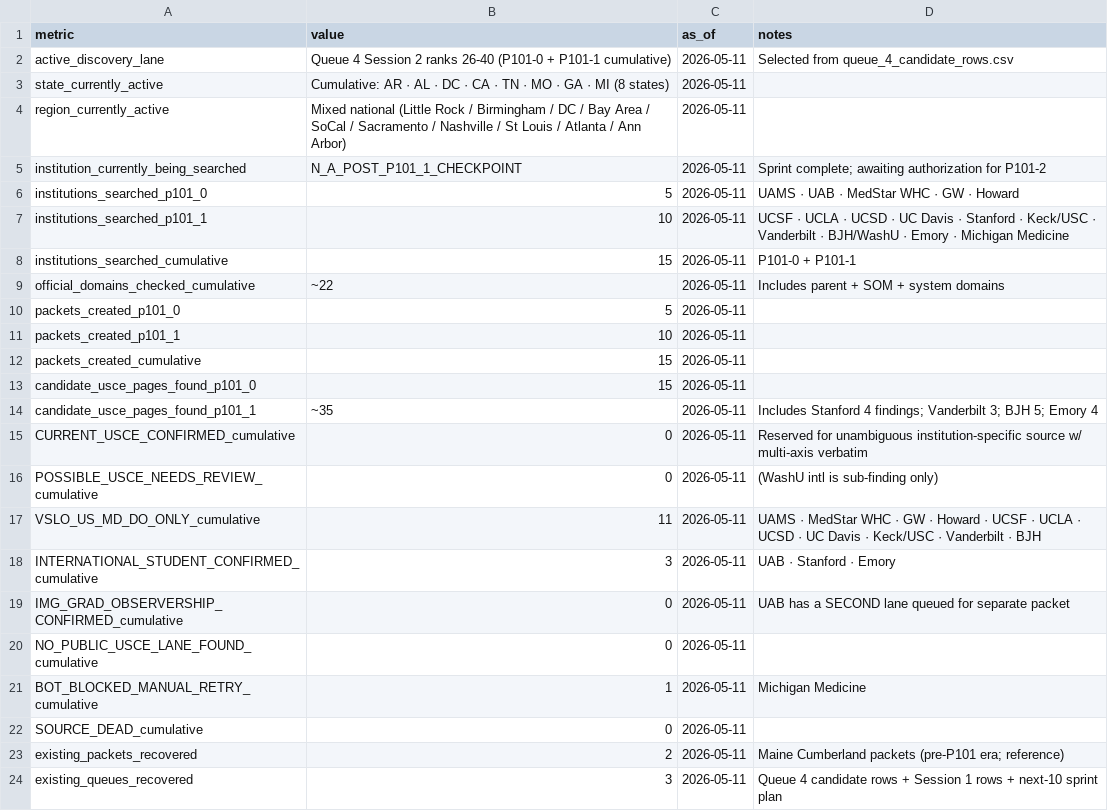
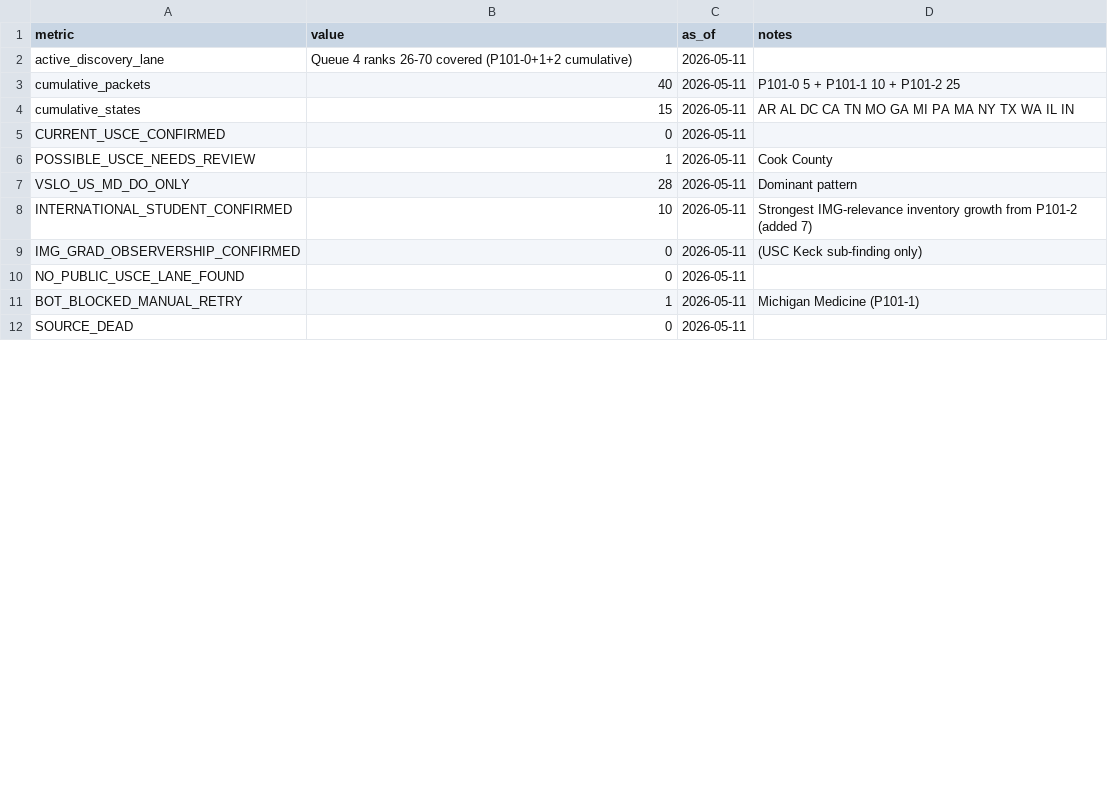
Before and after one commit to shalinder88/uscehub, a CSV file: docs/platform-v2/local/usce-discovery-command-center/p101_current_scoreboard.csv, drawn as a sheet; only a part is shown; the diff covers the shown part only.

Commit message:
P101: complete twenty-five institution discovery block

```diff
--- a/docs/platform-v2/local/usce-discovery-command-center/p101_current_scoreboard.csv
+++ b/docs/platform-v2/local/usce-discovery-command-center/p101_current_scoreboard.csv
@@ -1,24 +1,12 @@
 metric,value,as_of,notes
-active_discovery_lane,Queue 4 Session 2 ranks 26-40 (P101-0 + P101-1 cumulative),2026-05-11,Selected from queue_4_candidate_rows.csv
-state_currently_active,Cumulative: AR · AL · DC · CA · TN · MO · GA · MI (8 states),2026-05-11,
-region_currently_active,Mixed national (Little Rock / Birmingham / DC / Bay Area / SoCal / Sacramento / Nashville / St Louis / Atlanta / Ann Arbor),2026-05-11,
-institution_currently_being_searched,N_A_POST_P101_1_CHECKPOINT,2026-05-11,Sprint complete; awaiting authorization for P101-2
-institutions_searched_p101_0,5,2026-05-11,UAMS · UAB · MedStar WHC · GW · Howard
-institutions_searched_p101_1,10,2026-05-11,UCSF · UCLA · UCSD · UC Davis · Stanford · Keck/USC · Vanderbilt · BJH/WashU · Emory · Michigan Medicine
-institutions_searched_cumulative,15,2026-05-11,P101-0 + P101-1
-official_domains_checked_cumulative,~22,2026-05-11,Includes parent + SOM + system domains
-packets_created_p101_0,5,2026-05-11,
-packets_created_p101_1,10,2026-05-11,
-packets_created_cumulative,15,2026-05-11,
-candidate_usce_pages_found_p101_0,15,2026-05-11,
-candidate_usce_pages_found_p101_1,~35,2026-05-11,Includes Stanford 4 findings; Vanderbilt 3; BJH 5; Emory 4
-CURRENT_USCE_CONFIRMED_cumulative,0,2026-05-11,Reserved for unambiguous institution-specific source w/ multi-axis verbatim
-POSSIBLE_USCE_NEEDS_REVIEW_cumulative,0,2026-05-11,(WashU intl is sub-finding only)
-VSLO_US_MD_DO_ONLY_cumulative,11,2026-05-11,UAMS · MedStar WHC · GW · Howard · UCSF · UCLA · UCSD · UC Davis · Keck/USC · Vanderbilt · BJH
-INTERNATIONAL_STUDENT_CONFIRMED_cumulative,3,2026-05-11,UAB · Stanford · Emory
-IMG_GRAD_OBSERVERSHIP_CONFIRMED_cumulative,0,2026-05-11,UAB has a SECOND lane queued for separate packet
-NO_PUBLIC_USCE_LANE_FOUND_cumulative,0,2026-05-11,
-BOT_BLOCKED_MANUAL_RETRY_cumulative,1,2026-05-11,Michigan Medicine
-SOURCE_DEAD_cumulative,0,2026-05-11,
-existing_packets_recovered,2,2026-05-11,Maine Cumberland packets (pre-P101 era; reference)
-existing_queues_recovered,3,2026-05-11,Queue 4 candidate rows + Session 1 rows + next-10 sprint plan
+active_discovery_lane,Queue 4 ranks 26-70 covered (P101-0+1+2 cumulative),2026-05-11,
+cumulative_packets,40,2026-05-11,P101-0 5 + P101-1 10 + P101-2 25
+cumulative_states,15,2026-05-11,AR AL DC CA TN MO GA MI PA MA NY TX WA IL IN
+CURRENT_USCE_CONFIRMED,0,2026-05-11,
+POSSIBLE_USCE_NEEDS_REVIEW,1,2026-05-11,Cook County
+VSLO_US_MD_DO_ONLY,28,2026-05-11,Dominant pattern
+INTERNATIONAL_STUDENT_CONFIRMED,10,2026-05-11,Strongest IMG-relevance inventory growth from P101-2 (added 7)
+IMG_GRAD_OBSERVERSHIP_CONFIRMED,0,2026-05-11,(USC Keck sub-finding only)
+NO_PUBLIC_USCE_LANE_FOUND,0,2026-05-11,
+BOT_BLOCKED_MANUAL_RETRY,1,2026-05-11,Michigan Medicine (P101-1)
+SOURCE_DEAD,0,2026-05-11,
```
Also changed, not shown: 2 added rows, 1 removed row and 6 edited cells elsewhere in this file, docs/platform-v2/local/usce-discovery-command-center/p101_classification_summary.csv, 34 other files.
